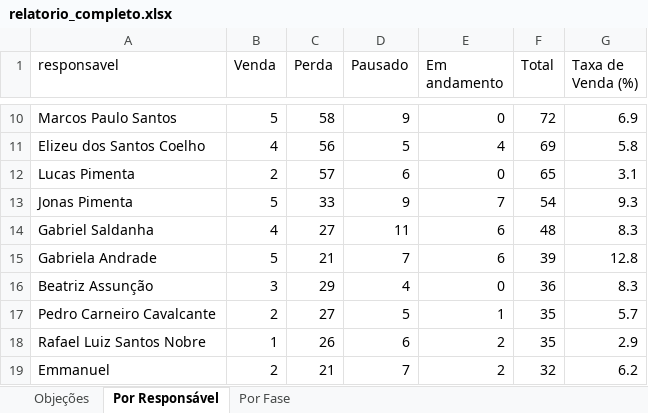
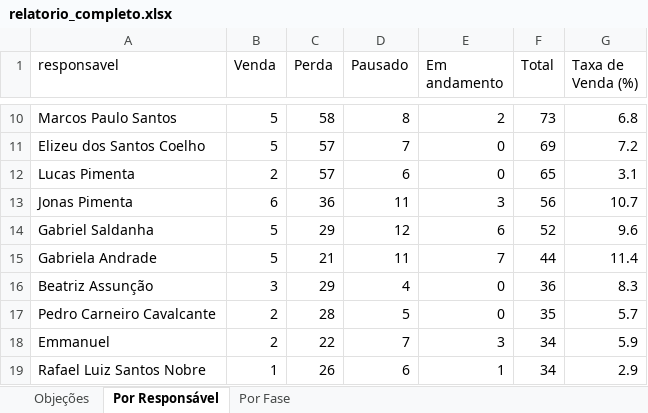
Before and after one commit to DigoP27A/pipefymetaanalysis, an Excel workbook: pipefy-crm/dados/relatorio_completo.xlsx, sheet Por Responsável, drawn as a sheet; only a part is shown, gaps mark what is left out; values as stored, in another font and other column widths than the file's, no borders; removed rows and columns are numbered as before the commit, all else as after; the diff covers the shown part only; the diff names each change by its address in the sheet, - before the commit and + after, or states it on an @@ line.

```diff
--- a/pipefy-crm/dados/relatorio_completo.xlsx (sheet Por Responsável)
+++ b/pipefy-crm/dados/relatorio_completo.xlsx (sheet Por Responsável)
-D10 (Pausado): 9
+D10 (Pausado): 8
-E10 (Em andamento): 0
+E10 (Em andamento): 2
-F10 (Total): 72
+F10 (Total): 73
-G10 (Taxa de Venda (%)): 6.9
+G10 (Taxa de Venda (%)): 6.8
-B11 (Venda): 4
+B11 (Venda): 5
-C11 (Perda): 56
+C11 (Perda): 57
-D11 (Pausado): 5
+D11 (Pausado): 7
-E11 (Em andamento): 4
+E11 (Em andamento): 0
-G11 (Taxa de Venda (%)): 5.8
+G11 (Taxa de Venda (%)): 7.2
-B13 (Venda): 5
+B13 (Venda): 6
-C13 (Perda): 33
+C13 (Perda): 36
-D13 (Pausado): 9
+D13 (Pausado): 11
-E13 (Em andamento): 7
+E13 (Em andamento): 3
-F13 (Total): 54
+F13 (Total): 56
-G13 (Taxa de Venda (%)): 9.3
+G13 (Taxa de Venda (%)): 10.7
-B14 (Venda): 4
+B14 (Venda): 5
-C14 (Perda): 27
+C14 (Perda): 29
-D14 (Pausado): 11
+D14 (Pausado): 12
-F14 (Total): 48
+F14 (Total): 52
-G14 (Taxa de Venda (%)): 8.3
+G14 (Taxa de Venda (%)): 9.6
-D15 (Pausado): 7
+D15 (Pausado): 11
-E15 (Em andamento): 6
+E15 (Em andamento): 7
-F15 (Total): 39
+F15 (Total): 44
-G15 (Taxa de Venda (%)): 12.8
+G15 (Taxa de Venda (%)): 11.4
-C17 (Perda): 27
+C17 (Perda): 28
-E17 (Em andamento): 1
+E17 (Em andamento): 0
+row 18: Emmanuel | 2 | 22 | 7 | 3 | 34 | 5.9
-E19 (Em andamento): 2
+E19 (Em andamento): 1
-F19 (Total): 35
+F19 (Total): 34
-row 19: Emmanuel | 2 | 21 | 7 | 2 | 32 | 6.2
```
Also changed, not shown: 13 added rows, 6 removed rows, 3 moved rows and 39 edited cells elsewhere in this sheet, sheet Por Fase, sheet Objeções, 9 other files.
